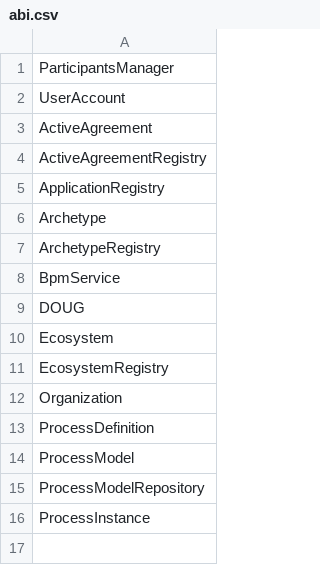
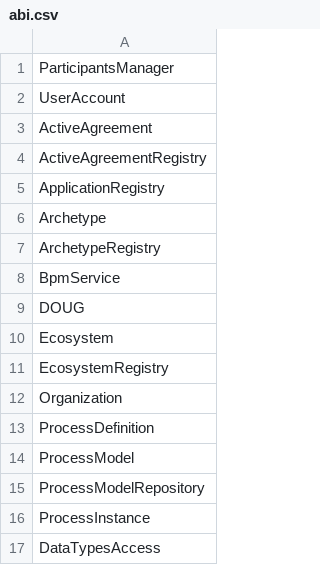
Before and after one commit to silasdavis/blackstone, a CSV file: contracts/abi.csv, drawn as a sheet; the diff names each change by its address in the sheet, - before the commit and + after, or states it on an @@ line.

Commit message:
Added DataTypesAccess to csv
Signed-off-by: Sam Sinha <ssinha484@gmail.com>

```diff
--- a/contracts/abi.csv
+++ b/contracts/abi.csv
+row 17: DataTypesAccess
```
